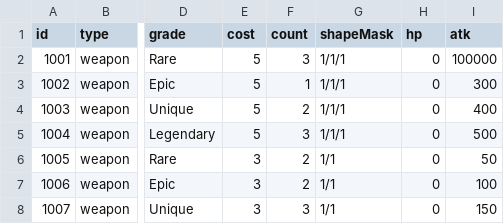
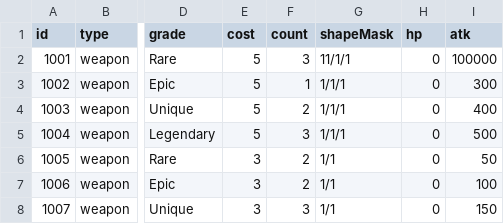
Before and after one commit to tigerlow0723-blip/MapleWorld, a CSV file: Lucky_Backpack/RootDesk/MyDesk/DataSet/Data_Table - 아이템 - 장비.csv, drawn as a sheet; only a part is shown, gaps mark what is left out; the diff names each change by its address in the sheet, - before the commit and + after, or states it on an @@ line.

```diff
--- a/Lucky_Backpack/RootDesk/MyDesk/DataSet/Data_Table - 아이템 - 장비.csv
+++ b/Lucky_Backpack/RootDesk/MyDesk/DataSet/Data_Table - 아이템 - 장비.csv
-G2 (shapeMask): 1/1/1
+G2 (shapeMask): 11/1/1
```
Also changed, not shown: 6 other files.
